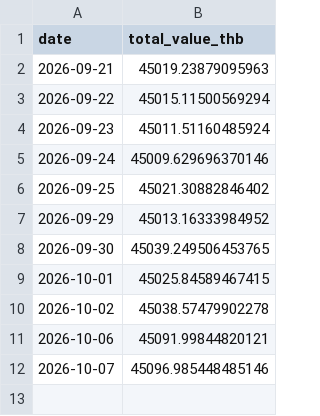
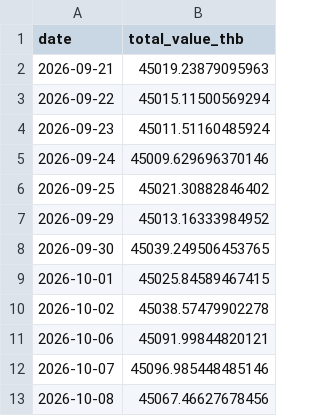
Before and after one commit to BeeBuso/Fear-Greed, a CSV file: data/portfolio_history.csv, drawn as a sheet.

```diff
--- a/data/portfolio_history.csv
+++ b/data/portfolio_history.csv
@@ -12 +12,2 @@ date,total_value_thb
 2026-10-07,45096.985448485146
+2026-10-08,45067.46627678456
```
Also changed, not shown: data/trade_log.csv, 1 other file.
